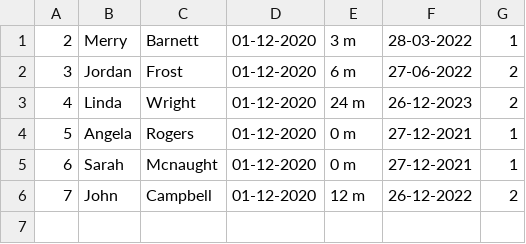
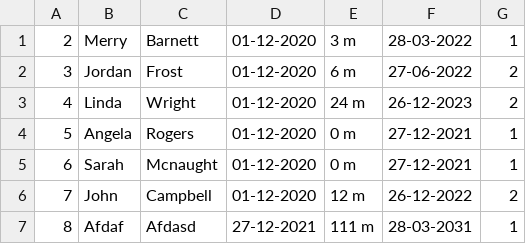
Before and after one commit to drmohammadatieh/Follow-Up-Schedule, a CSV file: Schedule.csv, drawn as a sheet.

Commit message:
commit

```diff
--- a/Schedule.csv
+++ b/Schedule.csv
@@ -6 +6,2 @@
 7,John,Campbell,01-12-2020,12 m,26-12-2022,2
+8,Afdaf,Afdasd,27-12-2021,111 m,28-03-2031,1
```
